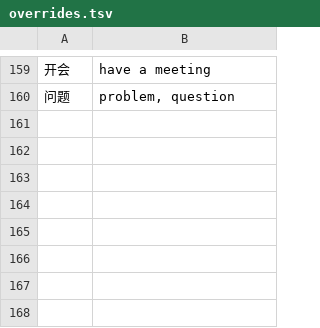
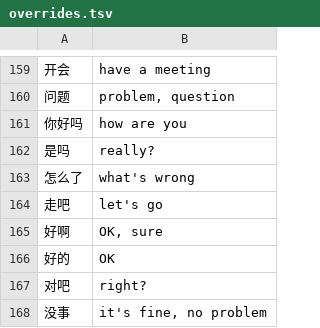
Before and after one commit to wjunlin293-tech/type-chinese-learn-english, a TSV file: data/overrides.tsv, drawn as a sheet; only a part is shown, gaps mark what is left out; the diff names each change by its address in the sheet, - before the commit and + after, or states it on an @@ line.

```diff
--- a/data/overrides.tsv
+++ b/data/overrides.tsv
+row 161: 你好吗 | how are you
+row 162: 是吗 | really?
+row 163: 怎么了 | what's wrong
+row 164: 走吧 | let's go
+row 165: 好啊 | OK, sure
+row 166: 好的 | OK
+row 167: 对吧 | right?
+row 168: 没事 | it's fine, no problem
```
Also changed, not shown: 3 other files.
